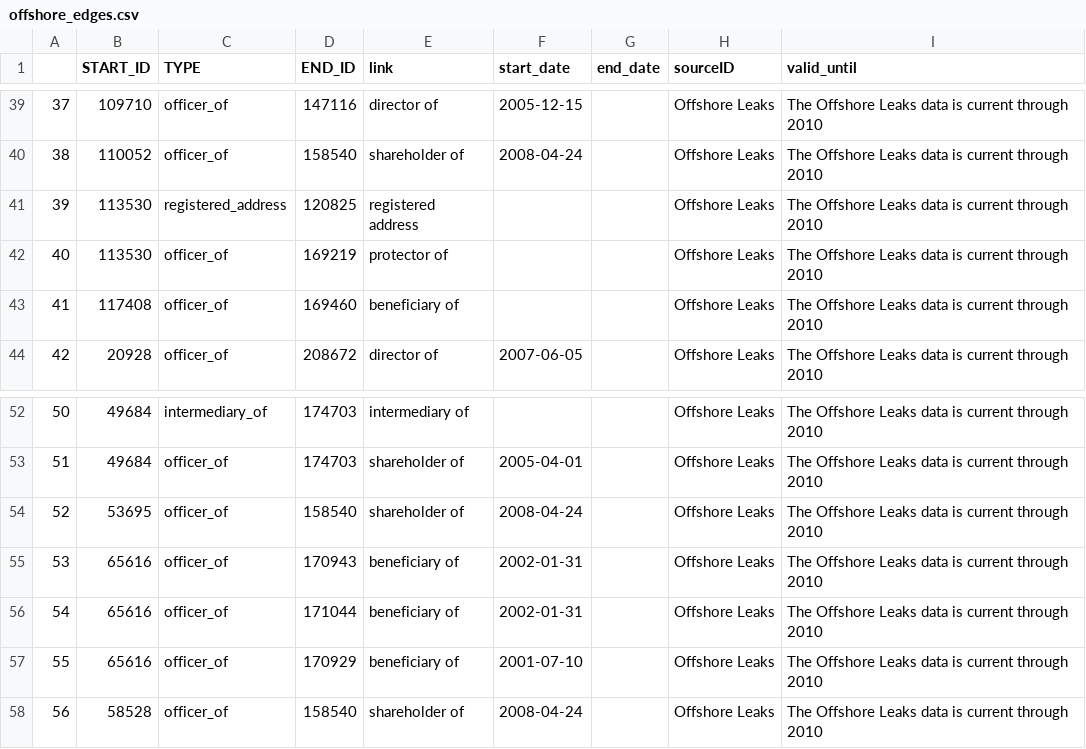
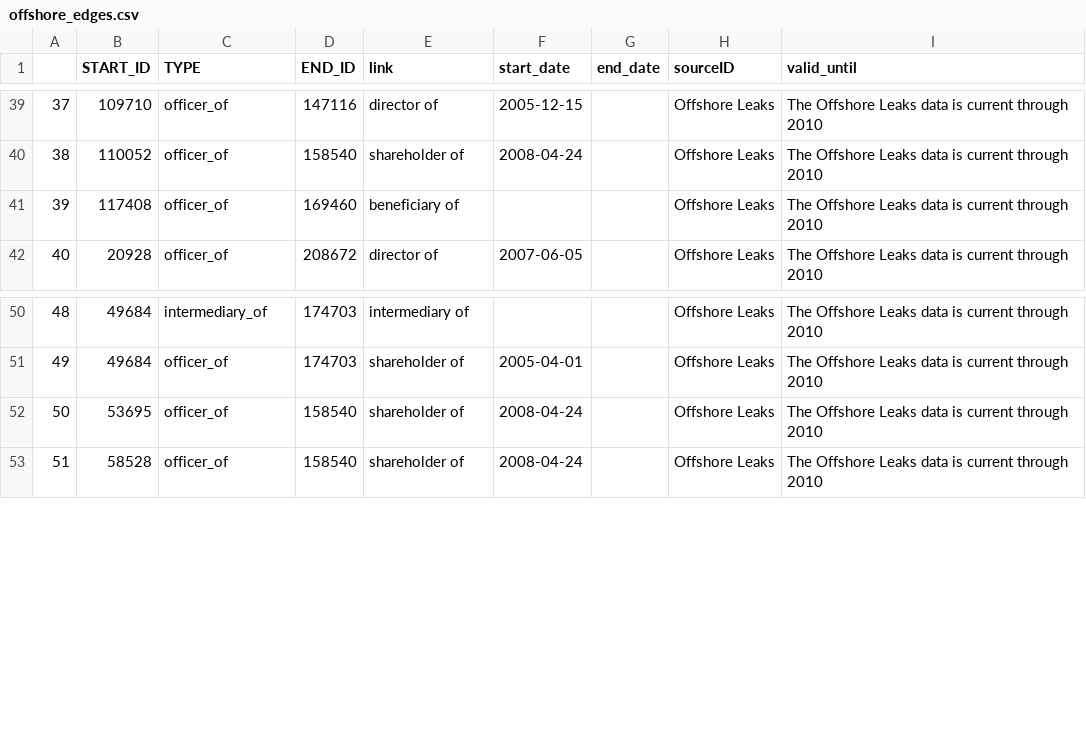
Before and after one commit to thimler/applied_data_analysis_projects, a CSV file: generated/map/degree_1/offshore_edges.csv, drawn as a sheet; only a part is shown, gaps mark what is left out; removed rows and columns are numbered as before the commit, all else as after; the diff names each change by its address in the sheet, - before the commit and + after, or states it on an @@ line.

```diff
--- a/generated/map/degree_1/offshore_edges.csv
+++ b/generated/map/degree_1/offshore_edges.csv
-row 41: 39 | 113530 | registered_address | 120825 | registered address |  |  | Offshore Leaks | The Offshore Leaks data is current through 2010
-row 42: 40 | 113530 | officer_of | 169219 | protector of |  |  | Offshore Leaks | The Offshore Leaks data is current through 2010
@@ column A renumbered from row 41 down @@
-row 55: 53 | 65616 | officer_of | 170943 | beneficiary of | 2002-01-31 |  | Offshore Leaks | The Offshore Leaks data is current through 2010
-row 56: 54 | 65616 | officer_of | 171044 | beneficiary of | 2002-01-31 |  | Offshore Leaks | The Offshore Leaks data is current through 2010
-row 57: 55 | 65616 | officer_of | 170929 | beneficiary of | 2001-07-10 |  | Offshore Leaks | The Offshore Leaks data is current through 2010
```
Also changed, not shown: generated/map/degree_1/offshore_nodes.csv, 14 other files.
